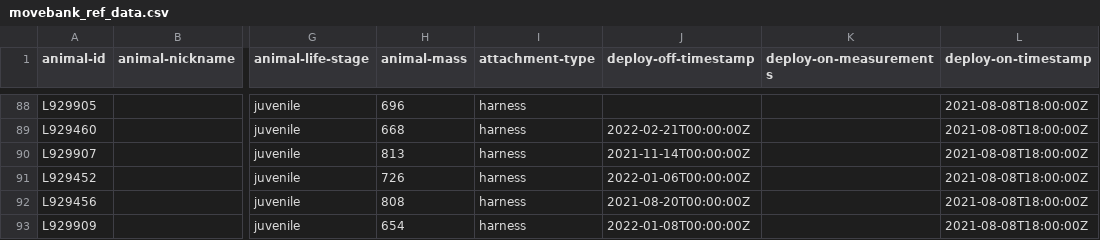
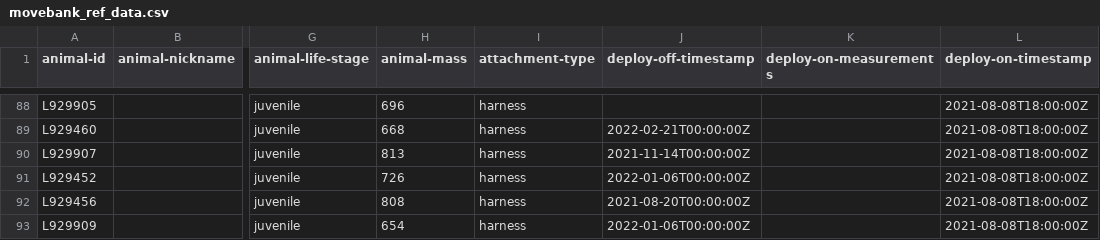
Before and after one commit to inbo/bird-tracking, a CSV file: data/processed/LBBG_JUVENILE/movebank_ref_data.csv, drawn as a sheet; only a part is shown, gaps mark what is left out; the diff names each change by its address in the sheet, - before the commit and + after, or states it on an @@ line.

```diff
--- a/data/processed/LBBG_JUVENILE/movebank_ref_data.csv
+++ b/data/processed/LBBG_JUVENILE/movebank_ref_data.csv
-J93 (deploy-off-timestamp): 2022-01-08T00:00:00Z
+J93 (deploy-off-timestamp): 2022-01-06T00:00:00Z
```
Also changed, not shown: data/processed/DELTATRACK/movebank_ref_data.csv, data/processed/LBBG_ADULT/movebank_ref_data.csv, 2 other files.
